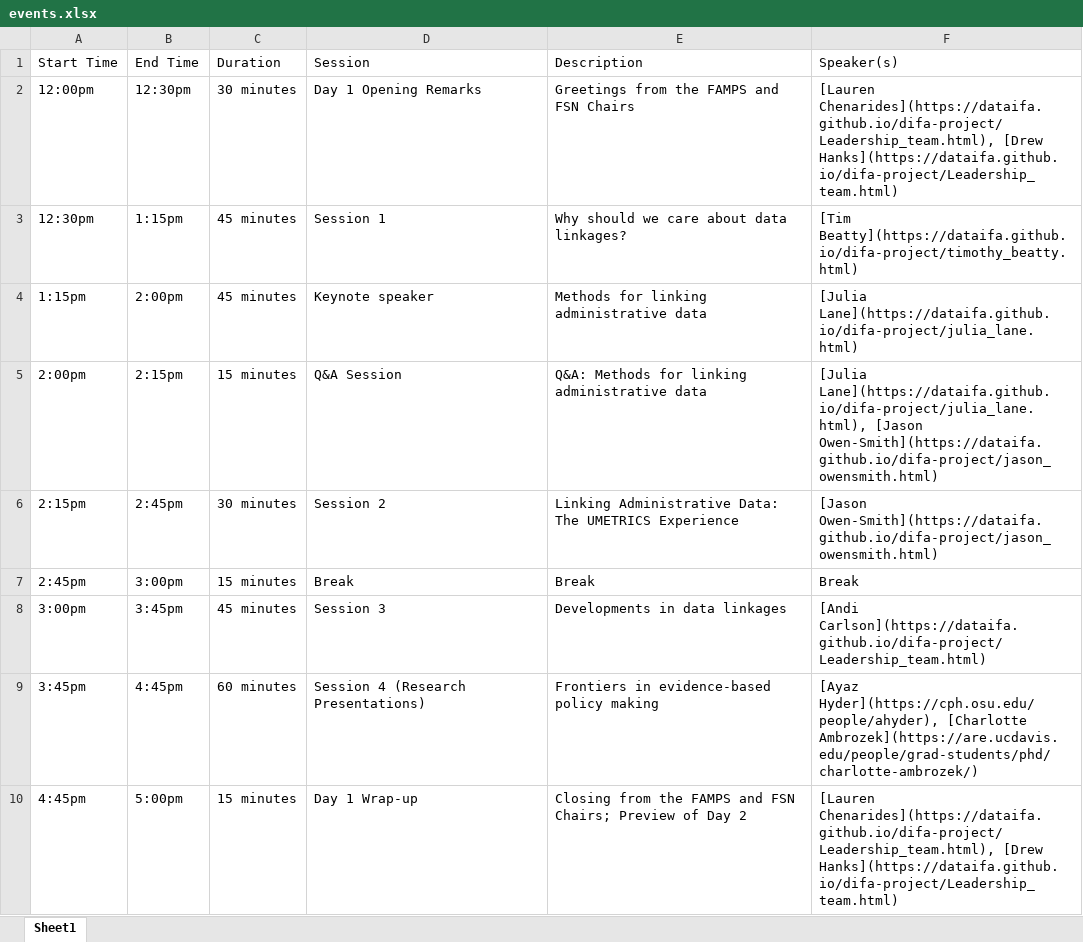
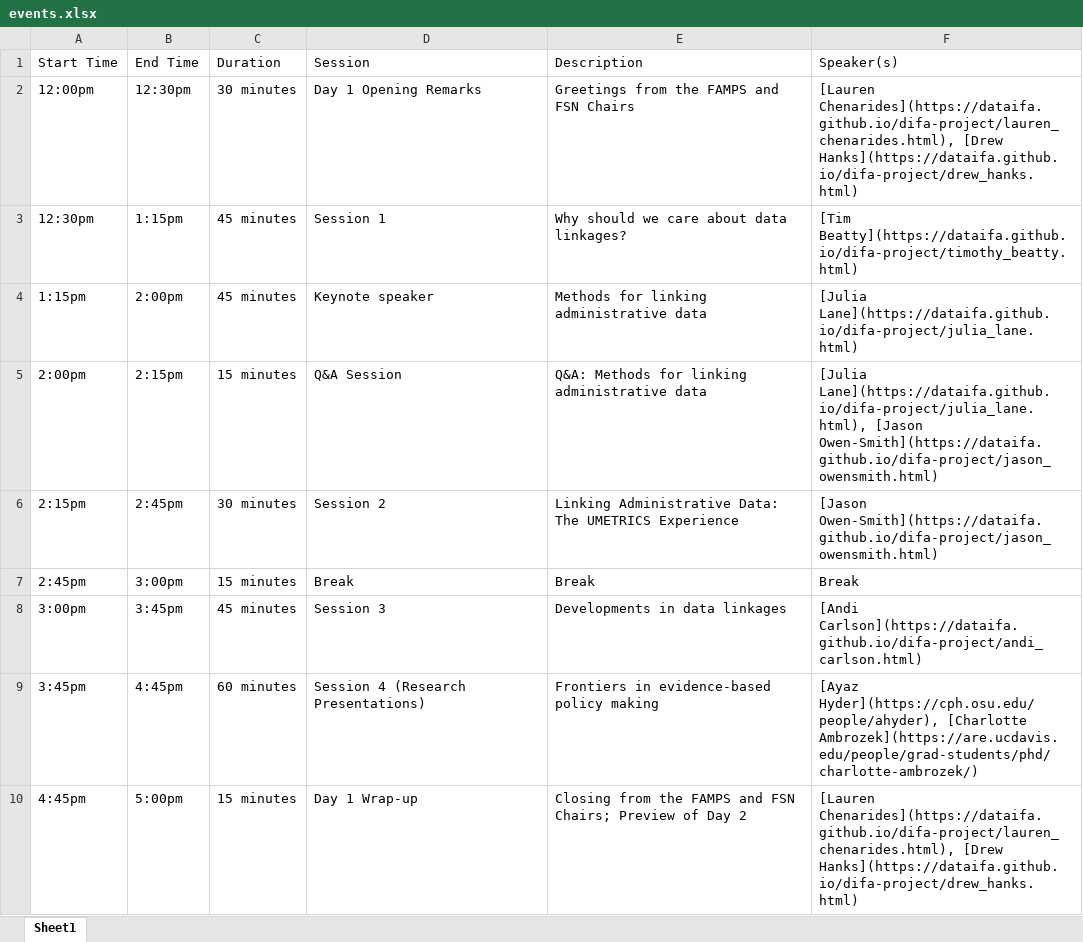
Before and after one commit to dataifa/difa, an Excel workbook: events.xlsx, sheet Sheet1, drawn as a sheet; values as stored, in another font and other column widths than the file's, no borders; the diff names each change by its address in the sheet, - before the commit and + after, or states it on an @@ line.

```diff
--- a/events.xlsx (sheet Sheet1)
+++ b/events.xlsx (sheet Sheet1)
-F2 (Speaker(s)): [Lauren Chenarides](https://dataifa.github.io/difa-project/Leadership_team.html), [Drew Hanks](https://dataifa.github.io/difa-project/Leadership_team.html)
+F2 (Speaker(s)): [Lauren Chenarides](https://dataifa.github.io/difa-project/lauren_chenarides.html), [Drew Hanks](https://dataifa.github.io/difa-project/drew_hanks.html)
-F8 (Speaker(s)): [Andi Carlson](https://dataifa.github.io/difa-project/Leadership_team.html)
+F8 (Speaker(s)): [Andi Carlson](https://dataifa.github.io/difa-project/andi_carlson.html)
-F10 (Speaker(s)): [Lauren Chenarides](https://dataifa.github.io/difa-project/Leadership_team.html), [Drew Hanks](https://dataifa.github.io/difa-project/Leadership_team.html)
+F10 (Speaker(s)): [Lauren Chenarides](https://dataifa.github.io/difa-project/lauren_chenarides.html), [Drew Hanks](https://dataifa.github.io/difa-project/drew_hanks.html)
```
Also changed, not shown: events2.xlsx, 6 other files.
